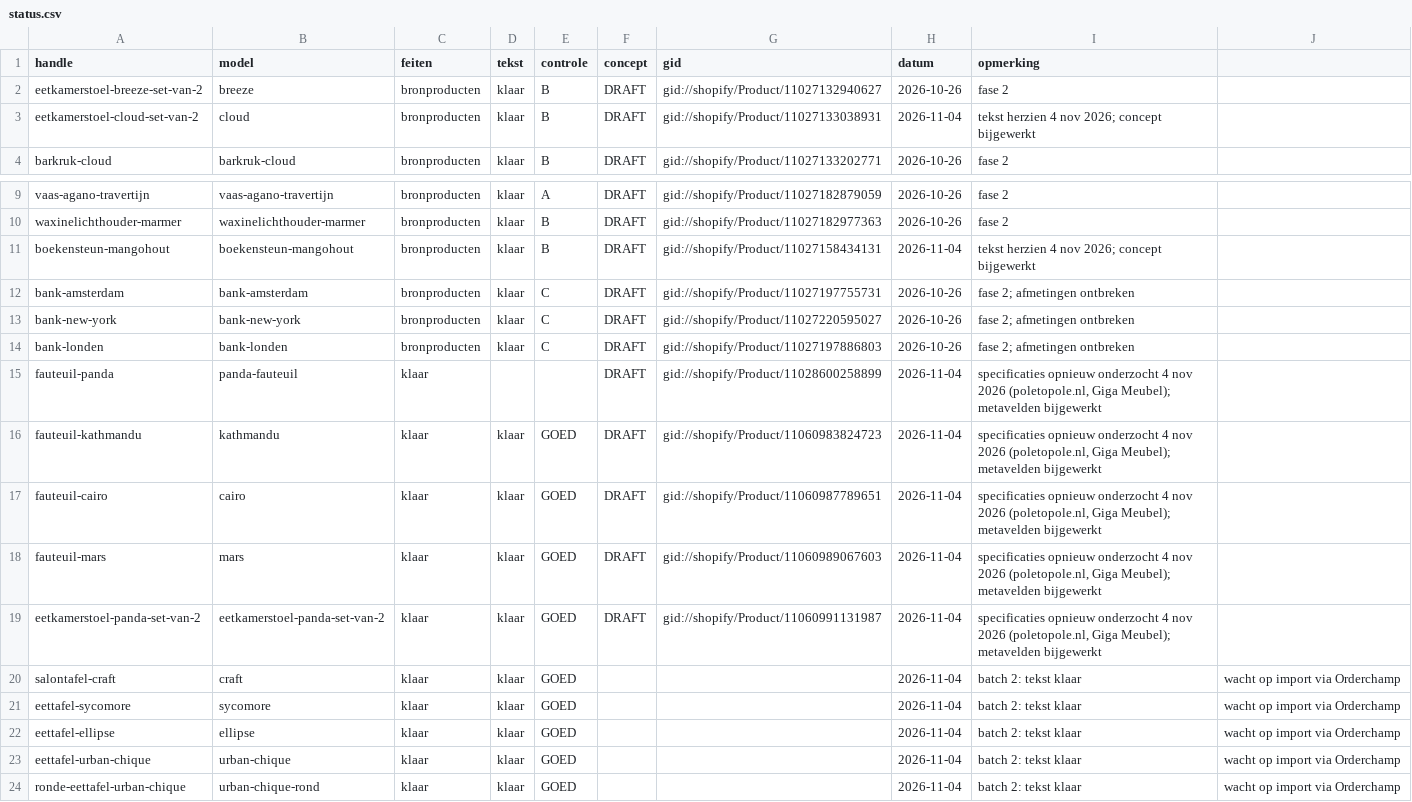
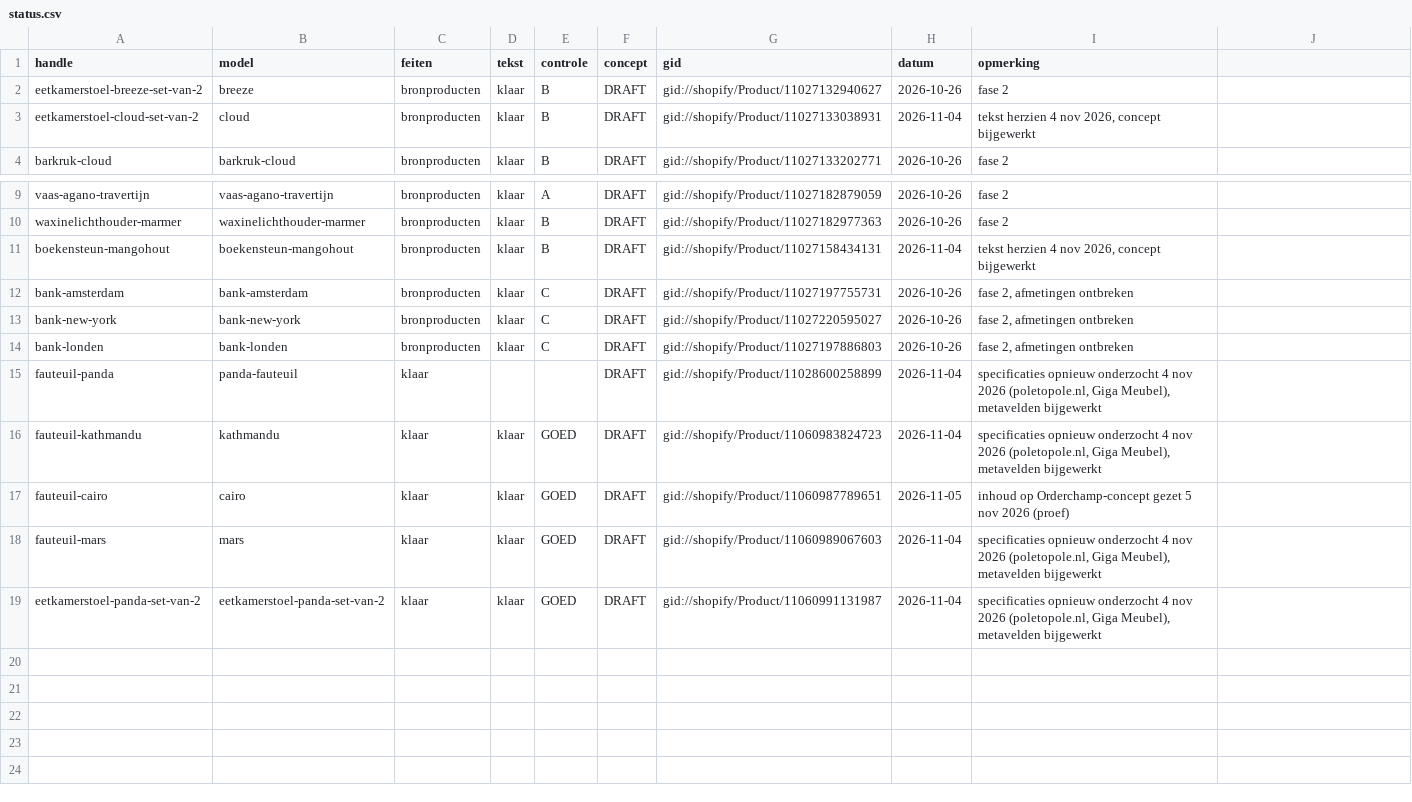
Before and after one commit to jeffreydj1996/Inhuys, a CSV file: data/status.csv, drawn as a sheet; only a part is shown, gaps mark what is left out.

```diff
--- a/data/status.csv
+++ b/data/status.csv
@@ -2,3 +2,3 @@ handle;model;feiten;tekst;controle;concept;gid;datum;opmerking
 eetkamerstoel-breeze-set-van-2;breeze;bronproducten;klaar;B;DRAFT;gid://shopify/Product/11027132940627;2026-10-26;fase 2
-eetkamerstoel-cloud-set-van-2;cloud;bronproducten;klaar;B;DRAFT;gid://shopify/Product/11027133038931;2026-11-04;"tekst herzien 4 nov 2026; concept bijgewerkt"
+eetkamerstoel-cloud-set-van-2;cloud;bronproducten;klaar;B;DRAFT;gid://shopify/Product/11027133038931;2026-11-04;tekst herzien 4 nov 2026, concept bijgewerkt
 barkruk-cloud;barkruk-cloud;bronproducten;klaar;B;DRAFT;gid://shopify/Product/11027133202771;2026-10-26;fase 2
@@ -10,15 +10,10 @@ vaas-agano-travertijn;vaas-agano-travertijn;bronproducten;klaar;A;DRAFT;gid://sh
 waxinelichthouder-marmer;waxinelichthouder-marmer;bronproducten;klaar;B;DRAFT;gid://shopify/Product/11027182977363;2026-10-26;fase 2
-boekensteun-mangohout;boekensteun-mangohout;bronproducten;klaar;B;DRAFT;gid://shopify/Product/11027158434131;2026-11-04;"tekst herzien 4 nov 2026; concept bijgewerkt"
-bank-amsterdam;bank-amsterdam;bronproducten;klaar;C;DRAFT;gid://shopify/Product/11027197755731;2026-10-26;"fase 2; afmetingen ontbreken"
-bank-new-york;bank-new-york;bronproducten;klaar;C;DRAFT;gid://shopify/Product/11027220595027;2026-10-26;"fase 2; afmetingen ontbreken"
-bank-londen;bank-londen;bronproducten;klaar;C;DRAFT;gid://shopify/Product/11027197886803;2026-10-26;"fase 2; afmetingen ontbreken"
-fauteuil-panda;panda-fauteuil;klaar;;;DRAFT;gid://shopify/Product/11028600258899;2026-11-04;"specificaties opnieuw onderzocht 4 nov 2026 (poletopole.nl, Giga Meubel); metavelden bijgewerkt"
-fauteuil-kathmandu;kathmandu;klaar;klaar;GOED;DRAFT;gid://shopify/Product/11060983824723;2026-11-04;"specificaties opnieuw onderzocht 4 nov 2026 (poletopole.nl, Giga Meubel); metavelden bijgewerkt"
-fauteuil-cairo;cairo;klaar;klaar;GOED;DRAFT;gid://shopify/Product/11060987789651;2026-11-04;"specificaties opnieuw onderzocht 4 nov 2026 (poletopole.nl, Giga Meubel); metavelden bijgewerkt"
-fauteuil-mars;mars;klaar;klaar;GOED;DRAFT;gid://shopify/Product/11060989067603;2026-11-04;"specificaties opnieuw onderzocht 4 nov 2026 (poletopole.nl, Giga Meubel); metavelden bijgewerkt"
-eetkamerstoel-panda-set-van-2;eetkamerstoel-panda-set-van-2;klaar;klaar;GOED;DRAFT;gid://shopify/Product/11060991131987;2026-11-04;"specificaties opnieuw onderzocht 4 nov 2026 (poletopole.nl, Giga Meubel); metavelden bijgewerkt"
-salontafel-craft;craft;klaar;klaar;GOED;;;2026-11-04;batch 2: tekst klaar; wacht op import via Orderchamp
-eettafel-sycomore;sycomore;klaar;klaar;GOED;;;2026-11-04;batch 2: tekst klaar; wacht op import via Orderchamp
-eettafel-ellipse;ellipse;klaar;klaar;GOED;;;2026-11-04;batch 2: tekst klaar; wacht op import via Orderchamp
-eettafel-urban-chique;urban-chique;klaar;klaar;GOED;;;2026-11-04;batch 2: tekst klaar; wacht op import via Orderchamp
-ronde-eettafel-urban-chique;urban-chique-rond;klaar;klaar;GOED;;;2026-11-04;batch 2: tekst klaar; wacht op import via Orderchamp
+boekensteun-mangohout;boekensteun-mangohout;bronproducten;klaar;B;DRAFT;gid://shopify/Product/11027158434131;2026-11-04;tekst herzien 4 nov 2026, concept bijgewerkt
+bank-amsterdam;bank-amsterdam;bronproducten;klaar;C;DRAFT;gid://shopify/Product/11027197755731;2026-10-26;fase 2, afmetingen ontbreken
+bank-new-york;bank-new-york;bronproducten;klaar;C;DRAFT;gid://shopify/Product/11027220595027;2026-10-26;fase 2, afmetingen ontbreken
+bank-londen;bank-londen;bronproducten;klaar;C;DRAFT;gid://shopify/Product/11027197886803;2026-10-26;fase 2, afmetingen ontbreken
+fauteuil-panda;panda-fauteuil;klaar;;;DRAFT;gid://shopify/Product/11028600258899;2026-11-04;specificaties opnieuw onderzocht 4 nov 2026 (poletopole.nl, Giga Meubel), metavelden bijgewerkt
+fauteuil-kathmandu;kathmandu;klaar;klaar;GOED;DRAFT;gid://shopify/Product/11060983824723;2026-11-04;specificaties opnieuw onderzocht 4 nov 2026 (poletopole.nl, Giga Meubel), metavelden bijgewerkt
+fauteuil-cairo;cairo;klaar;klaar;GOED;DRAFT;gid://shopify/Product/11060987789651;2026-11-05;inhoud op Orderchamp-concept gezet 5 nov 2026 (proef)
+fauteuil-mars;mars;klaar;klaar;GOED;DRAFT;gid://shopify/Product/11060989067603;2026-11-04;specificaties opnieuw onderzocht 4 nov 2026 (poletopole.nl, Giga Meubel), metavelden bijgewerkt
+eetkamerstoel-panda-set-van-2;eetkamerstoel-panda-set-van-2;klaar;klaar;GOED;DRAFT;gid://shopify/Product/11060991131987;2026-11-04;specificaties opnieuw onderzocht 4 nov 2026 (poletopole.nl, Giga Meubel), metavelden bijgewerkt
```
